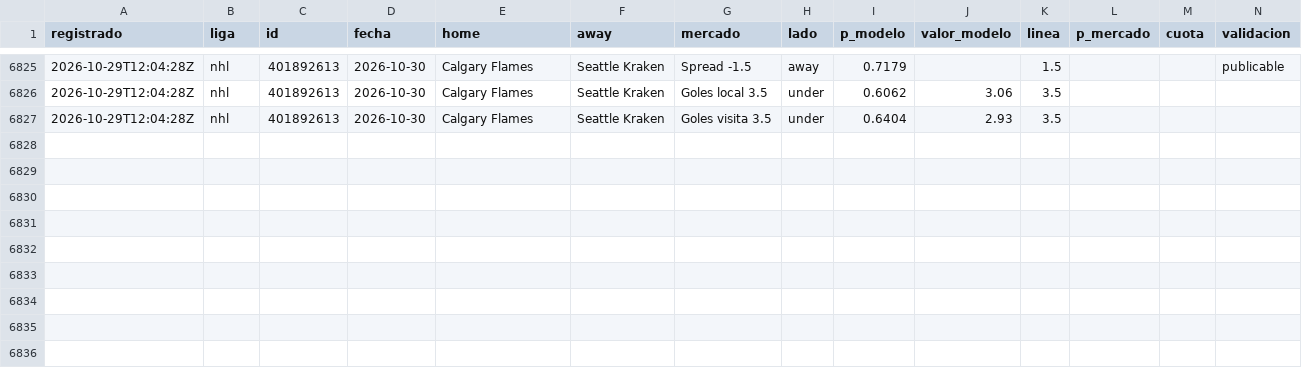
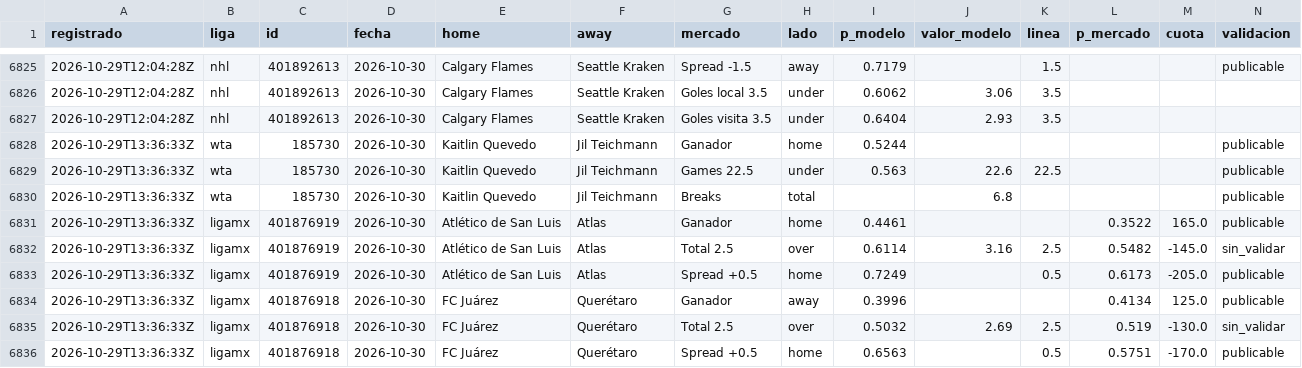
Before and after one commit to tenisman12/edgeline, a CSV file: salida/historial_predicciones.csv, drawn as a sheet; only a part is shown, gaps mark what is left out; the diff names each change by its address in the sheet, - before the commit and + after, or states it on an @@ line.

```diff
--- a/salida/historial_predicciones.csv
+++ b/salida/historial_predicciones.csv
+row 6828: 2026-10-29T13:36:33Z | wta | 185730 | 2026-10-30 | Kaitlin Quevedo | Jil Teichmann | Ganador | home | 0.5244 |  |  |  |  | publicable
+row 6829: 2026-10-29T13:36:33Z | wta | 185730 | 2026-10-30 | Kaitlin Quevedo | Jil Teichmann | Games 22.5 | under | 0.563 | 22.6 | 22.5 |  |  | publicable
+row 6830: 2026-10-29T13:36:33Z | wta | 185730 | 2026-10-30 | Kaitlin Quevedo | Jil Teichmann | Breaks | total |  | 6.8 |  |  |  | publicable
+row 6831: 2026-10-29T13:36:33Z | ligamx | 401876919 | 2026-10-30 | Atlético de San Luis | Atlas | Ganador | home | 0.4461 |  |  | 0.3522 | 165.0 | publicable
+row 6832: 2026-10-29T13:36:33Z | ligamx | 401876919 | 2026-10-30 | Atlético de San Luis | Atlas | Total 2.5 | over | 0.6114 | 3.16 | 2.5 | 0.5482 | -145.0 | sin_validar
+row 6833: 2026-10-29T13:36:33Z | ligamx | 401876919 | 2026-10-30 | Atlético de San Luis | Atlas | Spread +0.5 | home | 0.7249 |  | 0.5 | 0.6173 | -205.0 | publicable
+row 6834: 2026-10-29T13:36:33Z | ligamx | 401876918 | 2026-10-30 | FC Juárez | Querétaro | Ganador | away | 0.3996 |  |  | 0.4134 | 125.0 | publicable
+row 6835: 2026-10-29T13:36:33Z | ligamx | 401876918 | 2026-10-30 | FC Juárez | Querétaro | Total 2.5 | over | 0.5032 | 2.69 | 2.5 | 0.519 | -130.0 | sin_validar
+row 6836: 2026-10-29T13:36:33Z | ligamx | 401876918 | 2026-10-30 | FC Juárez | Querétaro | Spread +0.5 | home | 0.6563 |  | 0.5 | 0.5751 | -170.0 | publicable
```
Also changed, not shown: salida/clv_detalle.csv, salida/historial_angulos_total.csv, 47 other files.
